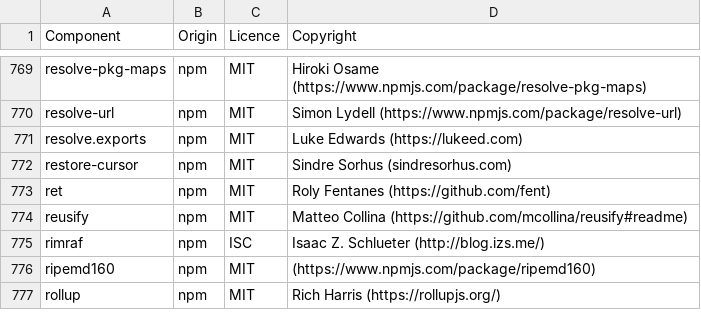
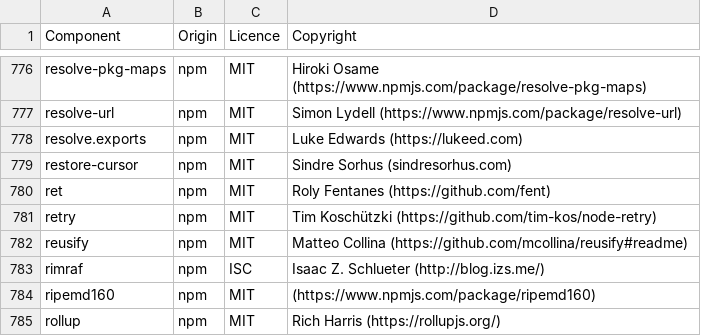
Before and after one commit to DataDog/build-plugins, a CSV file: LICENSES-3rdparty.csv, drawn as a sheet; only a part is shown, gaps mark what is left out; the diff covers the shown part only; the diff names each change by its address in the sheet, - before the commit and + after, or states it on an @@ line.

```diff
--- a/LICENSES-3rdparty.csv
+++ b/LICENSES-3rdparty.csv
+row 781: retry | npm | MIT | Tim Koschützki (https://github.com/tim-kos/node-retry)
```
Also changed, not shown: 7 added rows elsewhere in this file, 7 other files.
